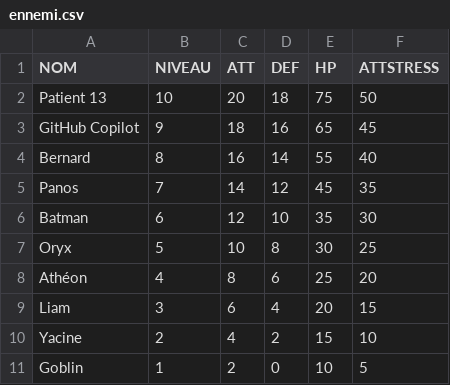
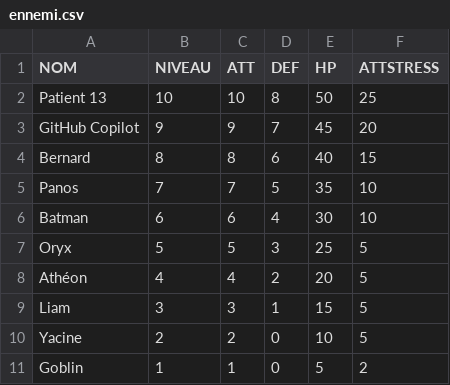
Before and after one commit to yacine20005/Darkest-Dungeon-C, a CSV file: ennemi.csv, drawn as a sheet.

Commit message:
Ajout de nouveaux personnages et ennemis, mise à jour des statistiques des ennemis et des accessoires, et création d'un fichier de sauvegarde.

```diff
--- a/ennemi.csv
+++ b/ennemi.csv
@@ -1,11 +1,11 @@
 NOM,NIVEAU,ATT,DEF,HP,ATTSTRESS
-Patient 13,10,20,18,75,50
-GitHub Copilot,9,18,16,65,45
-Bernard,8,16,14,55,40
-Panos,7,14,12,45,35
-Batman,6,12,10,35,30
-Oryx,5,10,8,30,25
-Athéon,4,8,6,25,20
-Liam,3,6,4,20,15
-Yacine,2,4,2,15,10
-Goblin,1,2,0,10,5
+Patient 13,10,10,8,50,25
+GitHub Copilot,9,9,7,45,20
+Bernard,8,8,6,40,15
+Panos,7,7,5,35,10
+Batman,6,6,4,30,10
+Oryx,5,5,3,25,5
+Athéon,4,4,2,20,5
+Liam,3,3,1,15,5
+Yacine,2,2,0,10,5
+Goblin,1,1,0,5,2
```
Also changed, not shown: accessoire.csv, personnage.csv, 3 other files.
